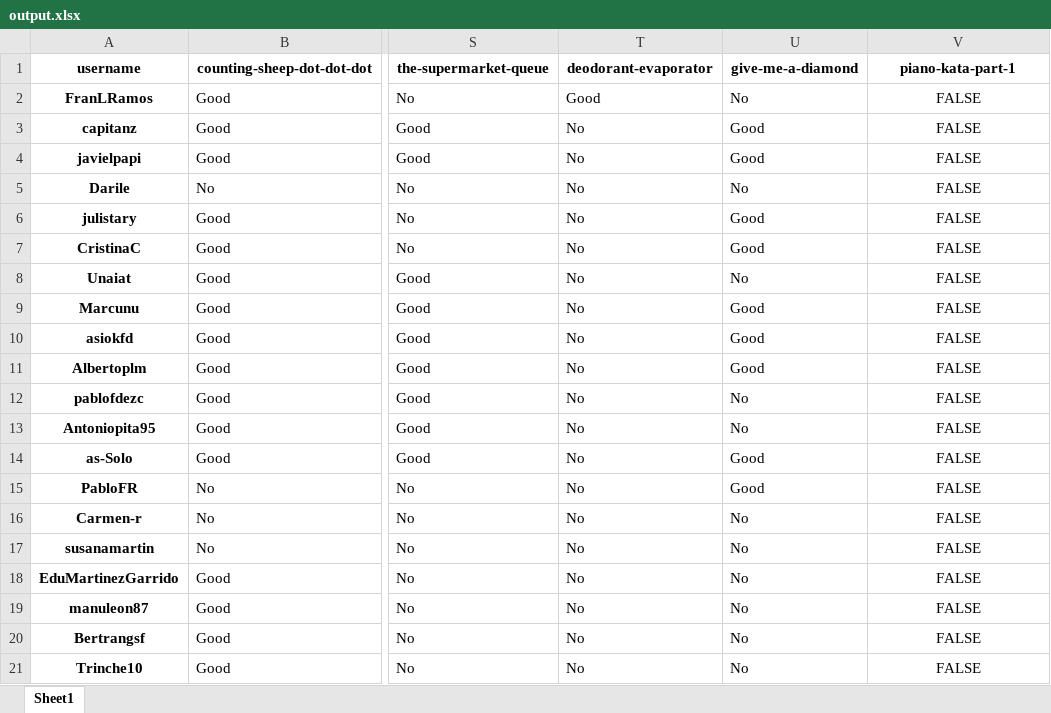
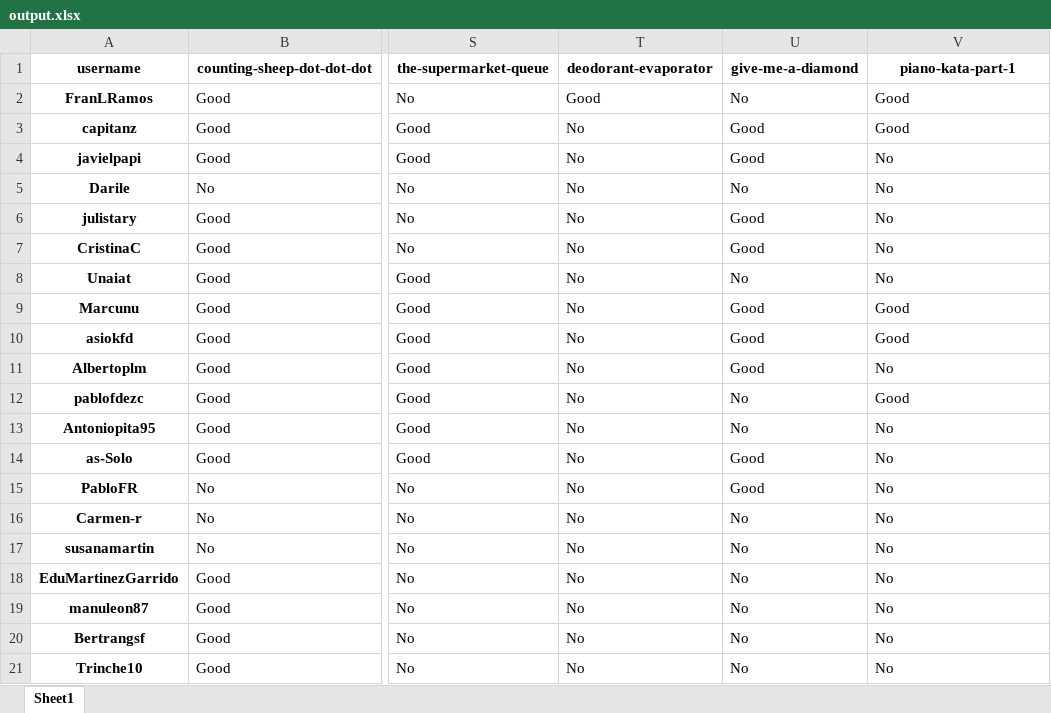
Before and after one commit to agalvezcorell/codewars-kata-student-correction-ih, an Excel workbook: output/output.xlsx, sheet Sheet1, drawn as a sheet; only a part is shown, gaps mark what is left out; values as stored, in another font and other column widths than the file's, no borders; the diff names each change by its address in the sheet, - before the commit and + after, or states it on an @@ line.

Commit message:
last kata

```diff
--- a/output/output.xlsx (sheet Sheet1)
+++ b/output/output.xlsx (sheet Sheet1)
-V2:V3 (piano-kata-part-1): FALSE
+V2:V3 (piano-kata-part-1): Good
-V2:V21 alignment: center
+V2:V21 alignment: left
-V4:V8 (piano-kata-part-1): FALSE
+V4:V8 (piano-kata-part-1): No
-V9:V10 (piano-kata-part-1): FALSE
+V9:V10 (piano-kata-part-1): Good
-V11 (piano-kata-part-1): FALSE
+V11 (piano-kata-part-1): No
-V12 (piano-kata-part-1): FALSE
+V12 (piano-kata-part-1): Good
-V13:V21 (piano-kata-part-1): FALSE
+V13:V21 (piano-kata-part-1): No
```
Also changed, not shown: 2 other files.
